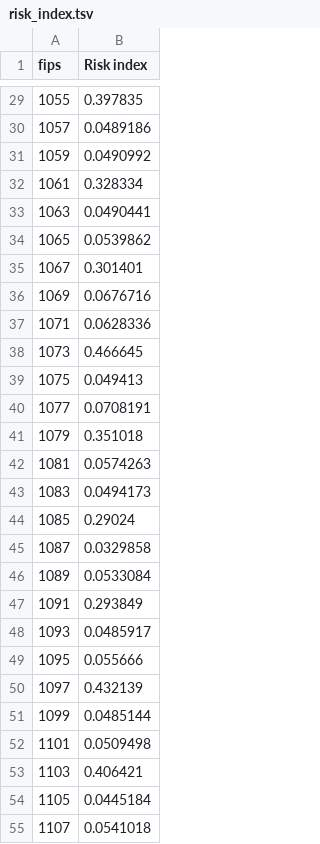
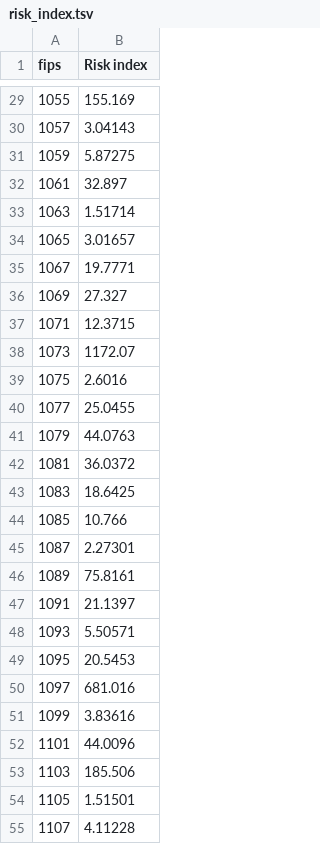
Before and after one commit to ChristianHinge/euvsvirus, a TSV file: data/counties/simulations/risk_index.tsv, drawn as a sheet; only a part is shown, gaps mark what is left out; the diff covers the shown part only.

```diff
--- a/data/counties/simulations/risk_index.tsv
+++ b/data/counties/simulations/risk_index.tsv
@@ -29,27 +29,27 @@ fips	Risk index
-1055	0.397835
-1057	0.0489186
-1059	0.0490992
-1061	0.328334
-1063	0.0490441
-1065	0.0539862
-1067	0.301401
-1069	0.0676716
-1071	0.0628336
-1073	0.466645
-1075	0.049413
-1077	0.0708191
-1079	0.351018
-1081	0.0574263
-1083	0.0494173
-1085	0.29024
-1087	0.0329858
-1089	0.0533084
-1091	0.293849
-1093	0.0485917
-1095	0.055666
-1097	0.432139
-1099	0.0485144
-1101	0.0509498
-1103	0.406421
-1105	0.0445184
-1107	0.0541018
+1055	155.169
+1057	3.04143
+1059	5.87275
+1061	32.897
+1063	1.51714
+1065	3.01657
+1067	19.7771
+1069	27.327
+1071	12.3715
+1073	1172.07
+1075	2.6016
+1077	25.0455
+1079	44.0763
+1081	36.0372
+1083	18.6425
+1085	10.766
+1087	2.27301
+1089	75.8161
+1091	21.1397
+1093	5.50571
+1095	20.5453
+1097	681.016
+1099	3.83616
+1101	44.0096
+1103	185.506
+1105	1.51501
+1107	4.11228
```
Also changed, not shown: 40 edited cells elsewhere in this file, data/counties/hospital_capacity/beds.tsv, data/counties/simulations/county_risk.tsv, 2 other files.
